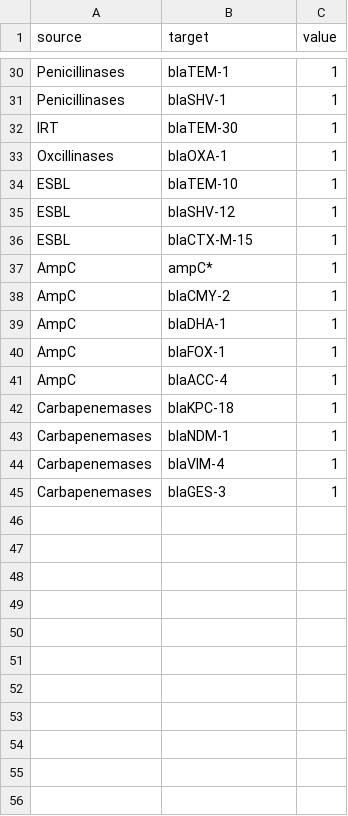
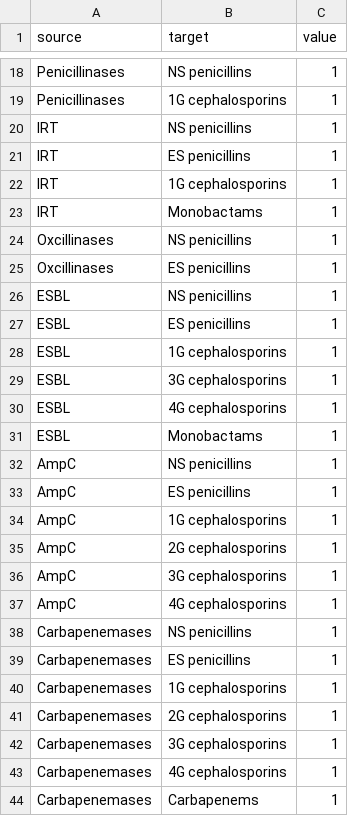
Before and after one commit to sburgess2/sankey_amr, a CSV file: data/betalactams.csv, drawn as a sheet; only a part is shown, gaps mark what is left out; addresses are those after the commit; the diff covers the shown part only; the diff names each change by its address in the sheet, - before the commit and + after, or states it on an @@ line.

```diff
--- a/data/betalactams.csv
+++ b/data/betalactams.csv
-B18 (target): blaTEM-1
+B18 (target): NS penicillins
-B19 (target): blaSHV-1
+B19 (target): 1G cephalosporins
+row 20: IRT | NS penicillins | 1
+row 21: IRT | ES penicillins | 1
+row 22: IRT | 1G cephalosporins | 1
-B23 (target): blaTEM-30
+B23 (target): Monobactams
-B24 (target): blaOXA-1
+B24 (target): NS penicillins
+row 25: Oxcillinases | ES penicillins | 1
+row 26: ESBL | NS penicillins | 1
-B27 (target): blaTEM-10
+B27 (target): ES penicillins
-B28 (target): blaSHV-12
+B28 (target): 1G cephalosporins
+row 29: ESBL | 3G cephalosporins | 1
+row 30: ESBL | 4G cephalosporins | 1
-B31 (target): blaCTX-M-15
+B31 (target): Monobactams
-B32 (target): ampC*
+B32 (target): NS penicillins
-B33 (target): blaCMY-2
+B33 (target): ES penicillins
-B34 (target): blaDHA-1
+B34 (target): 1G cephalosporins
-B35 (target): blaFOX-1
+B35 (target): 2G cephalosporins
+row 36: AmpC | 3G cephalosporins | 1
-B37 (target): blaACC-4
+B37 (target): 4G cephalosporins
-B38 (target): blaKPC-18
+B38 (target): NS penicillins
+row 39: Carbapenemases | ES penicillins | 1
-B40 (target): blaNDM-1
+B40 (target): 1G cephalosporins
-B41 (target): blaVIM-4
+B41 (target): 2G cephalosporins
-B42 (target): blaGES-3
+B42 (target): 3G cephalosporins
+row 43: Carbapenemases | 4G cephalosporins | 1
+row 44: Carbapenemases | Carbapenems | 1
```
Also changed, not shown: 15 added rows, 26 removed rows and 2 edited cells elsewhere in this file.
